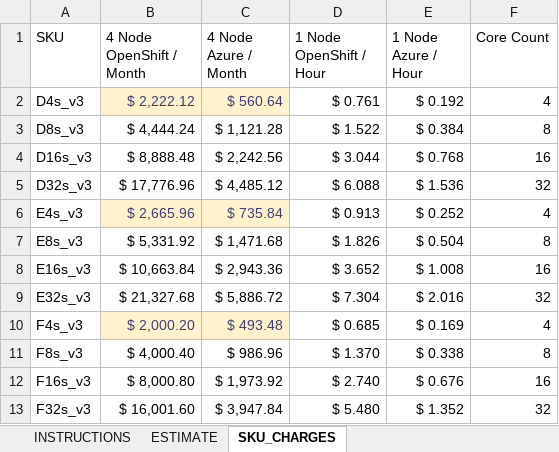
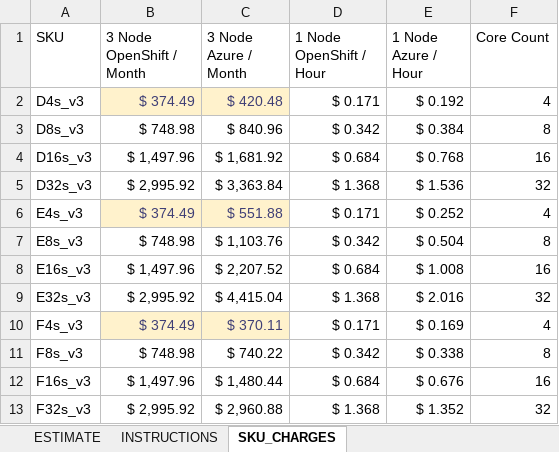
Before and after one commit to lydodg/aro, an Excel workbook: aro 4 estimator.xlsx, sheet SKU_CHARGES, drawn as a sheet; values as stored, in another font and other column widths than the file's, no borders; the diff names each change by its address in the sheet, - before the commit and + after, or states it on an @@ line.

```diff
--- a/aro 4 estimator.xlsx (sheet SKU_CHARGES)
+++ b/aro 4 estimator.xlsx (sheet SKU_CHARGES)
@@ sheet tab order changed: ESTIMATE | INSTRUCTIONS | SKU_CHARGES @@
-B1: 4 Node OpenShift / Month
+B1: 3 Node OpenShift / Month
-C1: 4 Node Azure / Month
+C1: 3 Node Azure / Month
-B2 (3 Node OpenShift / Month): $ 2,222.12
+B2 (3 Node OpenShift / Month): $ 374.49
-C2 (3 Node Azure / Month): $ 560.64
+C2 (3 Node Azure / Month): $ 420.48
-D2 (1 Node OpenShift / Hour): $ 0.761
+D2 (1 Node OpenShift / Hour): $ 0.171
-B3 (3 Node OpenShift / Month): $ 4,444.24
+B3 (3 Node OpenShift / Month): $ 748.98
-C3 (3 Node Azure / Month): $ 1,121.28
+C3 (3 Node Azure / Month): $ 840.96
-D3 (1 Node OpenShift / Hour): $ 1.522
+D3 (1 Node OpenShift / Hour): $ 0.342
-B4 (3 Node OpenShift / Month): $ 8,888.48
+B4 (3 Node OpenShift / Month): $ 1,497.96
-C4 (3 Node Azure / Month): $ 2,242.56
+C4 (3 Node Azure / Month): $ 1,681.92
-D4 (1 Node OpenShift / Hour): $ 3.044
+D4 (1 Node OpenShift / Hour): $ 0.684
-B5 (3 Node OpenShift / Month): $ 17,776.96
+B5 (3 Node OpenShift / Month): $ 2,995.92
-C5 (3 Node Azure / Month): $ 4,485.12
+C5 (3 Node Azure / Month): $ 3,363.84
-D5 (1 Node OpenShift / Hour): $ 6.088
+D5 (1 Node OpenShift / Hour): $ 1.368
-B6 (3 Node OpenShift / Month): $ 2,665.96
+B6 (3 Node OpenShift / Month): $ 374.49
-C6 (3 Node Azure / Month): $ 735.84
+C6 (3 Node Azure / Month): $ 551.88
-D6 (1 Node OpenShift / Hour): $ 0.913
+D6 (1 Node OpenShift / Hour): $ 0.171
-B7 (3 Node OpenShift / Month): $ 5,331.92
+B7 (3 Node OpenShift / Month): $ 748.98
-C7 (3 Node Azure / Month): $ 1,471.68
+C7 (3 Node Azure / Month): $ 1,103.76
-D7 (1 Node OpenShift / Hour): $ 1.826
+D7 (1 Node OpenShift / Hour): $ 0.342
-B8 (3 Node OpenShift / Month): $ 10,663.84
+B8 (3 Node OpenShift / Month): $ 1,497.96
-C8 (3 Node Azure / Month): $ 2,943.36
+C8 (3 Node Azure / Month): $ 2,207.52
-D8 (1 Node OpenShift / Hour): $ 3.652
+D8 (1 Node OpenShift / Hour): $ 0.684
-B9 (3 Node OpenShift / Month): $ 21,327.68
+B9 (3 Node OpenShift / Month): $ 2,995.92
-C9 (3 Node Azure / Month): $ 5,886.72
+C9 (3 Node Azure / Month): $ 4,415.04
-D9 (1 Node OpenShift / Hour): $ 7.304
+D9 (1 Node OpenShift / Hour): $ 1.368
-B10 (3 Node OpenShift / Month): $ 2,000.20
+B10 (3 Node OpenShift / Month): $ 374.49
-C10 (3 Node Azure / Month): $ 493.48
+C10 (3 Node Azure / Month): $ 370.11
-D10 (1 Node OpenShift / Hour): $ 0.685
+D10 (1 Node OpenShift / Hour): $ 0.171
-B11 (3 Node OpenShift / Month): $ 4,000.40
+B11 (3 Node OpenShift / Month): $ 748.98
-C11 (3 Node Azure / Month): $ 986.96
+C11 (3 Node Azure / Month): $ 740.22
-D11 (1 Node OpenShift / Hour): $ 1.370
+D11 (1 Node OpenShift / Hour): $ 0.342
-B12 (3 Node OpenShift / Month): $ 8,000.80
+B12 (3 Node OpenShift / Month): $ 1,497.96
-C12 (3 Node Azure / Month): $ 1,973.92
+C12 (3 Node Azure / Month): $ 1,480.44
-D12 (1 Node OpenShift / Hour): $ 2.740
+D12 (1 Node OpenShift / Hour): $ 0.684
-B13 (3 Node OpenShift / Month): $ 16,001.60
+B13 (3 Node OpenShift / Month): $ 2,995.92
-C13 (3 Node Azure / Month): $ 3,947.84
+C13 (3 Node Azure / Month): $ 2,960.88
-D13 (1 Node OpenShift / Hour): $ 5.480
+D13 (1 Node OpenShift / Hour): $ 1.368
```
Also changed, not shown: sheet ESTIMATE, sheet INSTRUCTIONS, formulas that keep their value.
